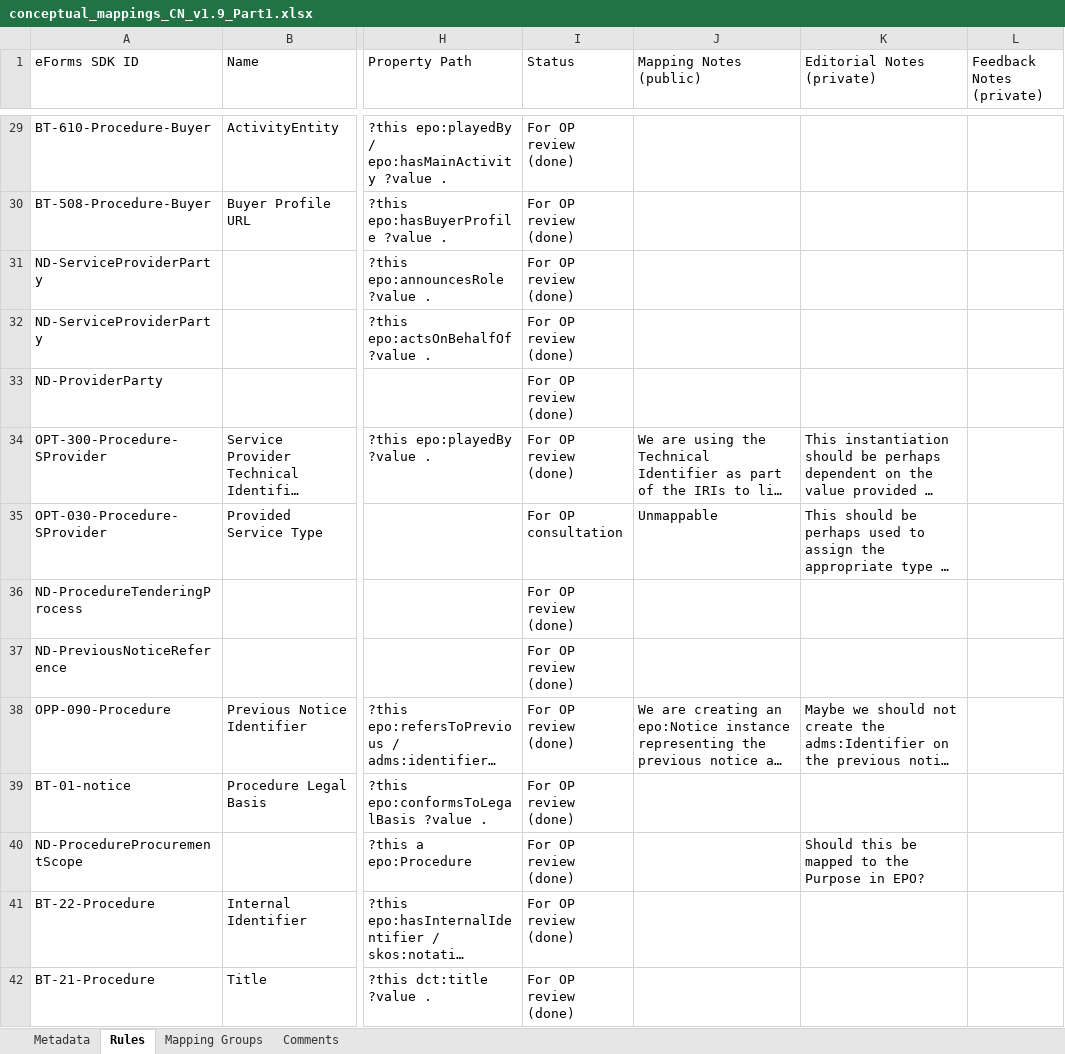
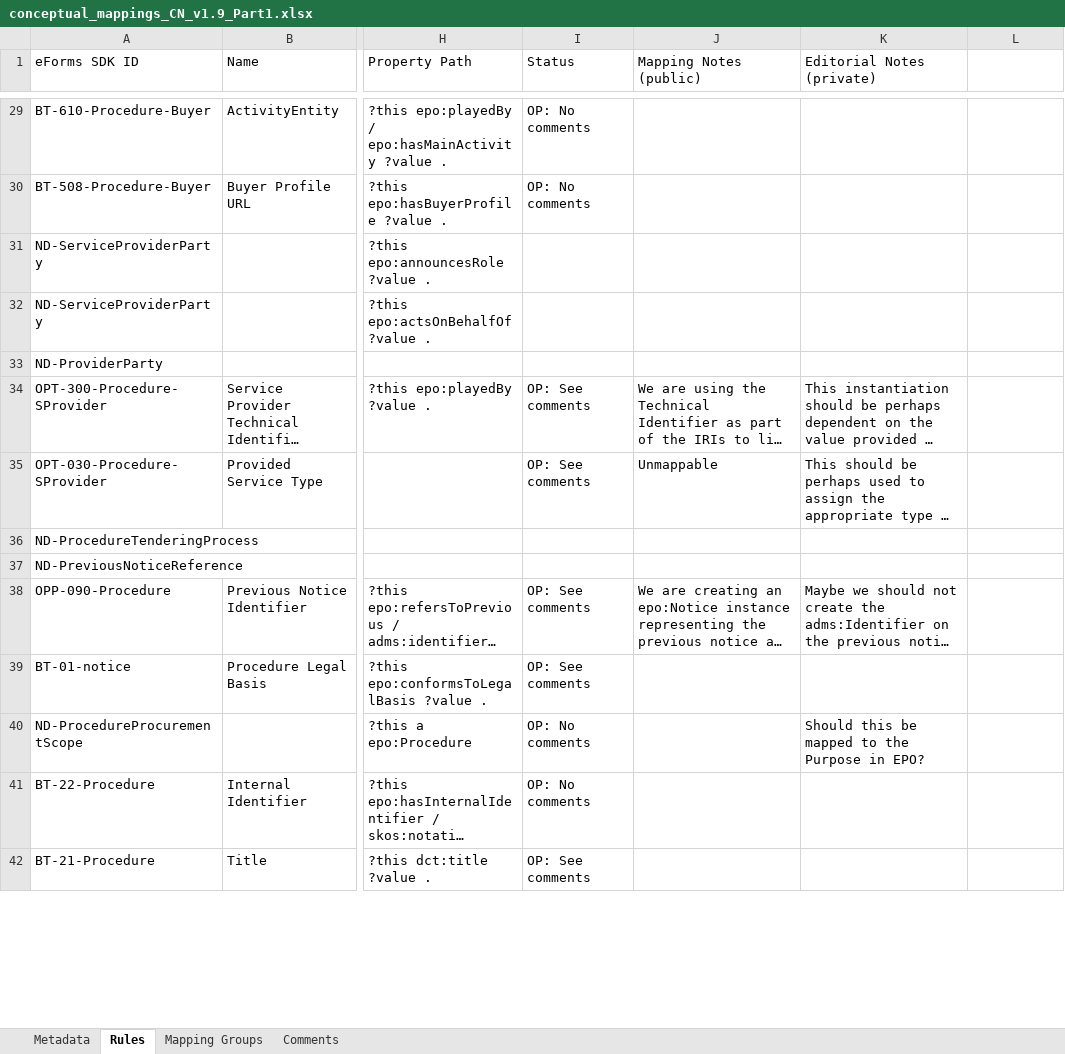
Before and after one commit to OP-TED/ted-rdf-mapping-eforms, an Excel workbook: mappings/package_cn_v1.9/transformation/conceptual_mappings_CN_v1.9_Part1.xlsx, sheet Rules, drawn as a sheet; only a part is shown, gaps mark what is left out; long unchanged cells end in …; values as stored, in another font and other column widths than the file's, no cell formats; charts and pictures not drawn; the diff covers the shown part only; the diff names each change by its address in the sheet, - before the commit and + after, or states it on an @@ line.

Commit message:
OP Comments on Part-1 of the conceptual Mappings. You can find the comments selecting the corresponding cell in the 'Status' column

```diff
--- a/mappings/package_cn_v1.9/transformation/conceptual_mappings_CN_v1.9_Part1.xlsx (sheet Rules)
+++ b/mappings/package_cn_v1.9/transformation/conceptual_mappings_CN_v1.9_Part1.xlsx (sheet Rules)
-L1: Feedback Notes (private)
+L1: (empty)
-I29:I30 (Status): For OP review (done)
+I29:I30 (Status): OP: No comments
-I31:I33 (Status): For OP review (done)
+I31:I33 (Status): (empty)
-I34 (Status): For OP review (done)
+I34 (Status): OP: See comments
-I35 (Status): For OP consultation
+I35 (Status): OP: See comments
-I36:I37 (Status): For OP review (done)
+I36:I37 (Status): (empty)
-I38:I39 (Status): For OP review (done)
+I38:I39 (Status): OP: See comments
-I40:I41 (Status): For OP review (done)
+I40:I41 (Status): OP: No comments
-I42 (Status): For OP review (done)
+I42 (Status): OP: See comments
```
Also changed, not shown: 90 edited cells elsewhere in this sheet, sheet Comments, cell formats, charts or pictures.
